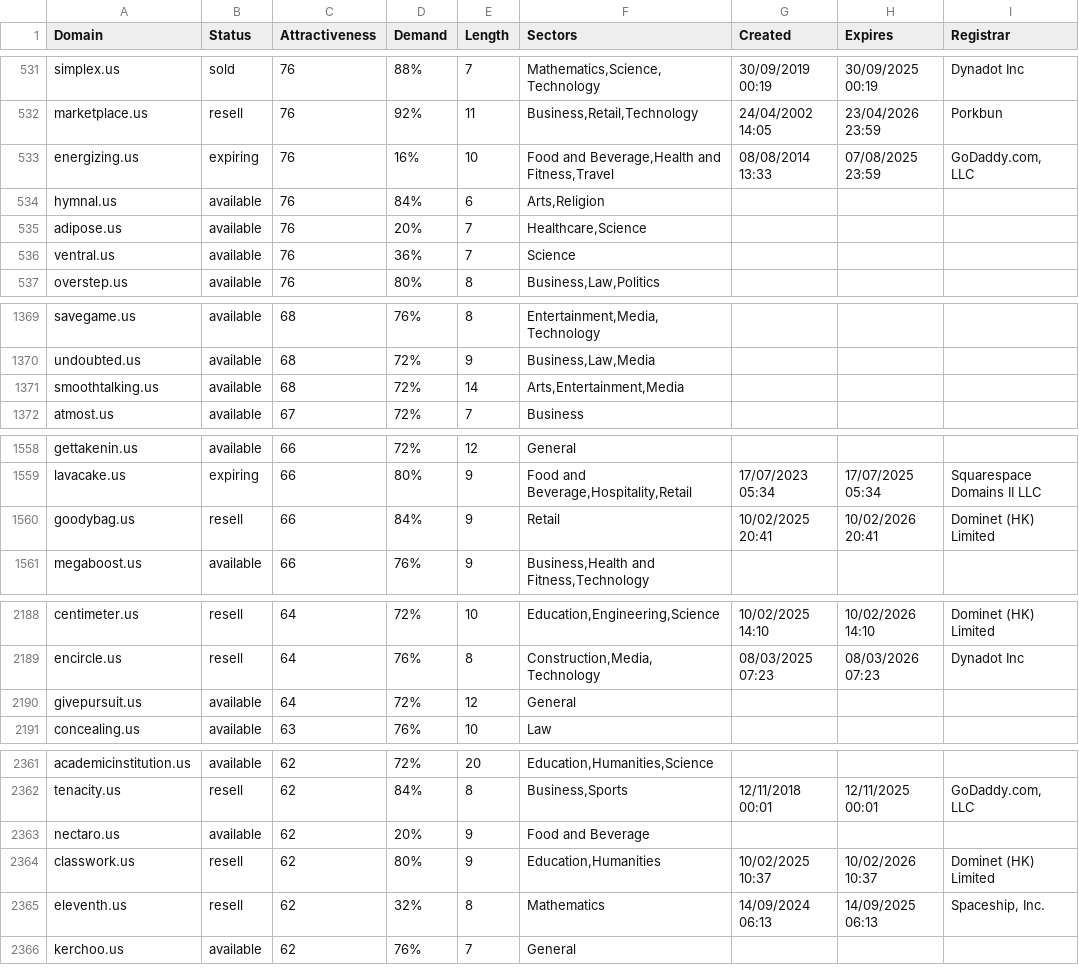
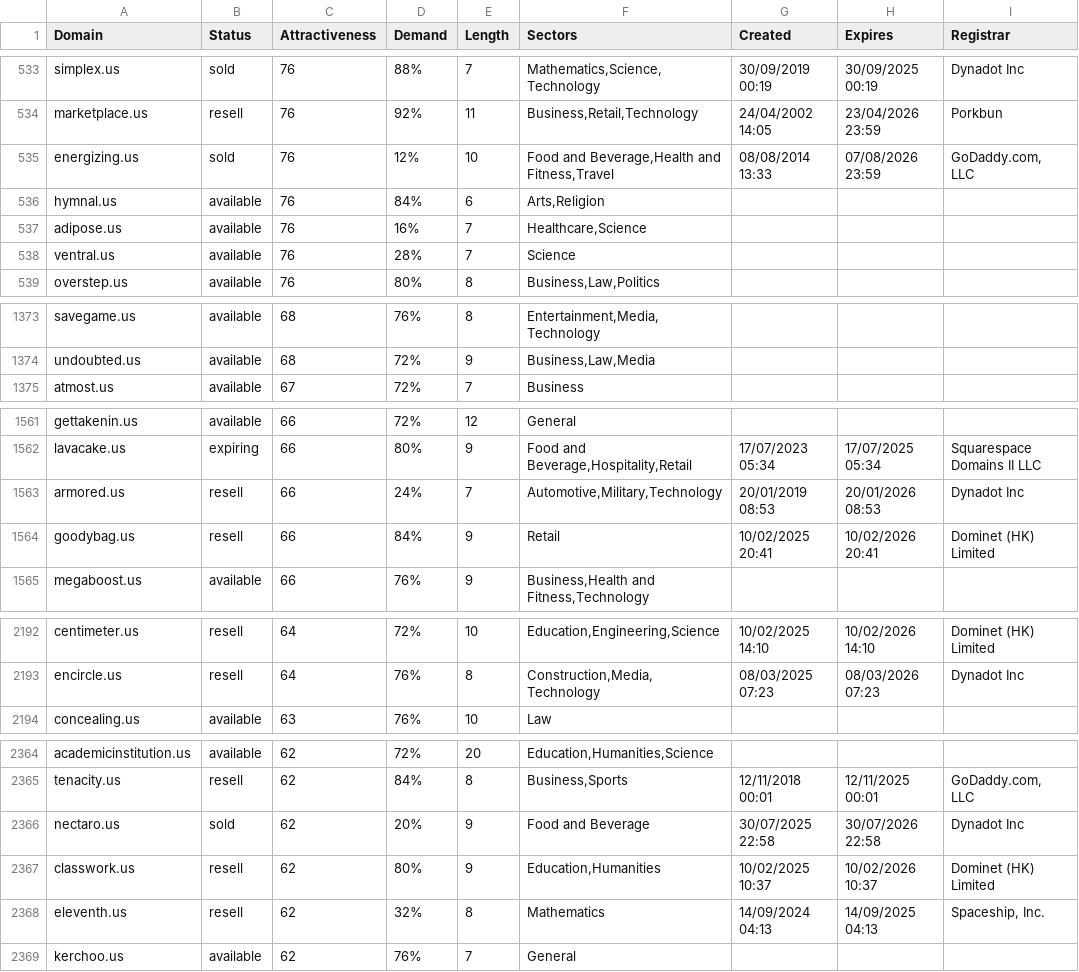
Before and after one commit to UniqueDomains/us-oneword-domains, a CSV file: us.csv, drawn as a sheet; only a part is shown, gaps mark what is left out; the diff covers the shown part only.

```diff
--- a/us.csv
+++ b/us.csv
@@ -532,6 +534,6 @@ simplex.us,sold,76,88%,7,"Mathematics,Science,Technology",30/09/2019 00:19,30/09
 marketplace.us,resell,76,92%,11,"Business,Retail,Technology",24/04/2002 14:05,23/04/2026 23:59,Porkbun
-energizing.us,expiring,76,16%,10,"Food and Beverage,Health and Fitness,Travel",08/08/2014 13:33,07/08/2025 23:59,"GoDaddy.com, LLC"
+energizing.us,sold,76,12%,10,"Food and Beverage,Health and Fitness,Travel",08/08/2014 13:33,07/08/2026 23:59,"GoDaddy.com, LLC"
 hymnal.us,available,76,84%,6,"Arts,Religion",,,
-adipose.us,available,76,20%,7,"Healthcare,Science",,,
-ventral.us,available,76,36%,7,Science,,,
+adipose.us,available,76,16%,7,"Healthcare,Science",,,
+ventral.us,available,76,28%,7,Science,,,
 overstep.us,available,76,80%,8,"Business,Law,Politics",,,
@@ -1370,3 +1374,2 @@ savegame.us,available,68,76%,8,"Entertainment,Media,Technology",,,
 undoubted.us,available,68,72%,9,"Business,Law,Media",,,
-smoothtalking.us,available,68,72%,14,"Arts,Entertainment,Media",,,
 atmost.us,available,67,72%,7,Business,,,
@@ -1559,2 +1562,3 @@ gettakenin.us,available,66,72%,12,General,,,
 lavacake.us,expiring,66,80%,9,"Food and Beverage,Hospitality,Retail",17/07/2023 05:34,17/07/2025 05:34,Squarespace Domains II LLC
+armored.us,resell,66,24%,7,"Automotive,Military,Technology",20/01/2019 08:53,20/01/2026 08:53,Dynadot Inc
 goodybag.us,resell,66,84%,9,Retail,10/02/2025 20:41,10/02/2026 20:41,Dominet (HK) Limited
@@ -2189,3 +2193,2 @@ centimeter.us,resell,64,72%,10,"Education,Engineering,Science",10/02/2025 14:10,
 encircle.us,resell,64,76%,8,"Construction,Media,Technology",08/03/2025 07:23,08/03/2026 07:23,Dynadot Inc
-givepursuit.us,available,64,72%,12,General,,,
 concealing.us,available,63,76%,10,Law,,,
@@ -2362,5 +2365,5 @@ academicinstitution.us,available,62,72%,20,"Education,Humanities,Science",,,
 tenacity.us,resell,62,84%,8,"Business,Sports",12/11/2018 00:01,12/11/2025 00:01,"GoDaddy.com, LLC"
-nectaro.us,available,62,20%,9,Food and Beverage,,,
+nectaro.us,sold,62,20%,9,Food and Beverage,30/07/2025 22:58,30/07/2026 22:58,Dynadot Inc
 classwork.us,resell,62,80%,9,"Education,Humanities",10/02/2025 10:37,10/02/2026 10:37,Dominet (HK) Limited
-eleventh.us,resell,62,32%,8,Mathematics,14/09/2024 06:13,14/09/2025 06:13,"Spaceship, Inc."
+eleventh.us,resell,62,32%,8,Mathematics,14/09/2024 04:13,14/09/2025 04:13,"Spaceship, Inc."
 kerchoo.us,available,62,76%,7,General,,,
```
Also changed, not shown: 4 added rows, 3 removed rows and 114 edited cells elsewhere in this file, 2 other files.
